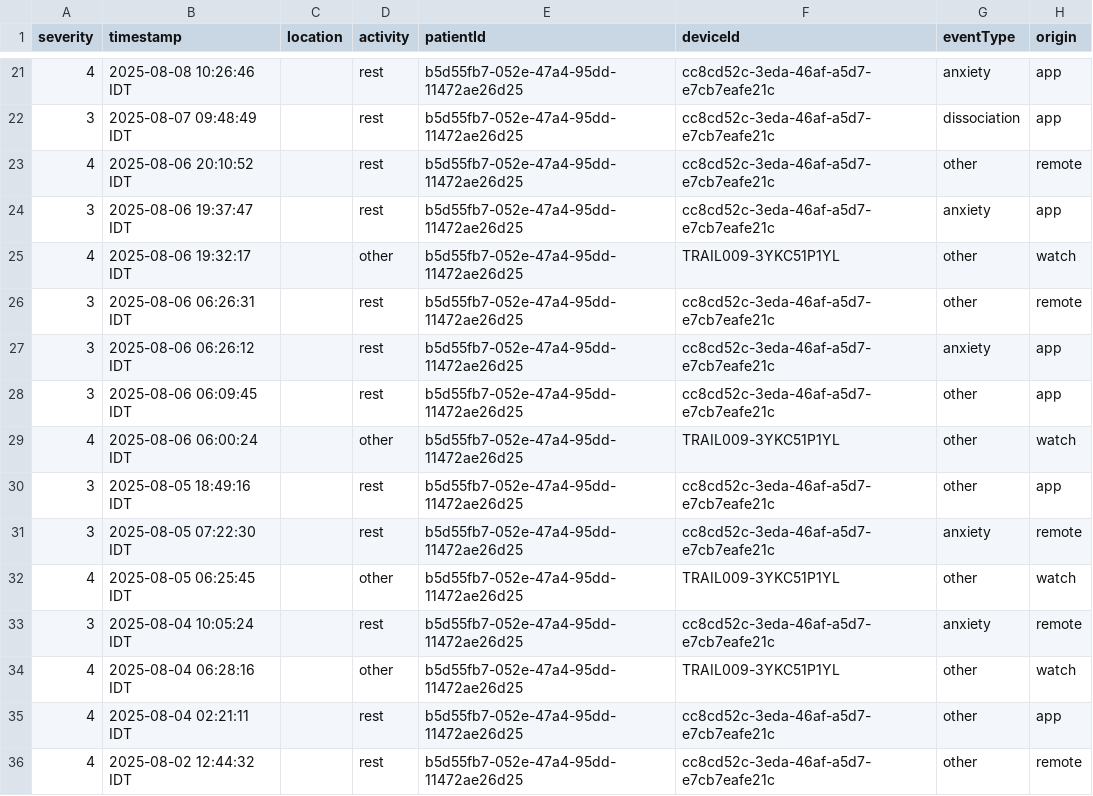
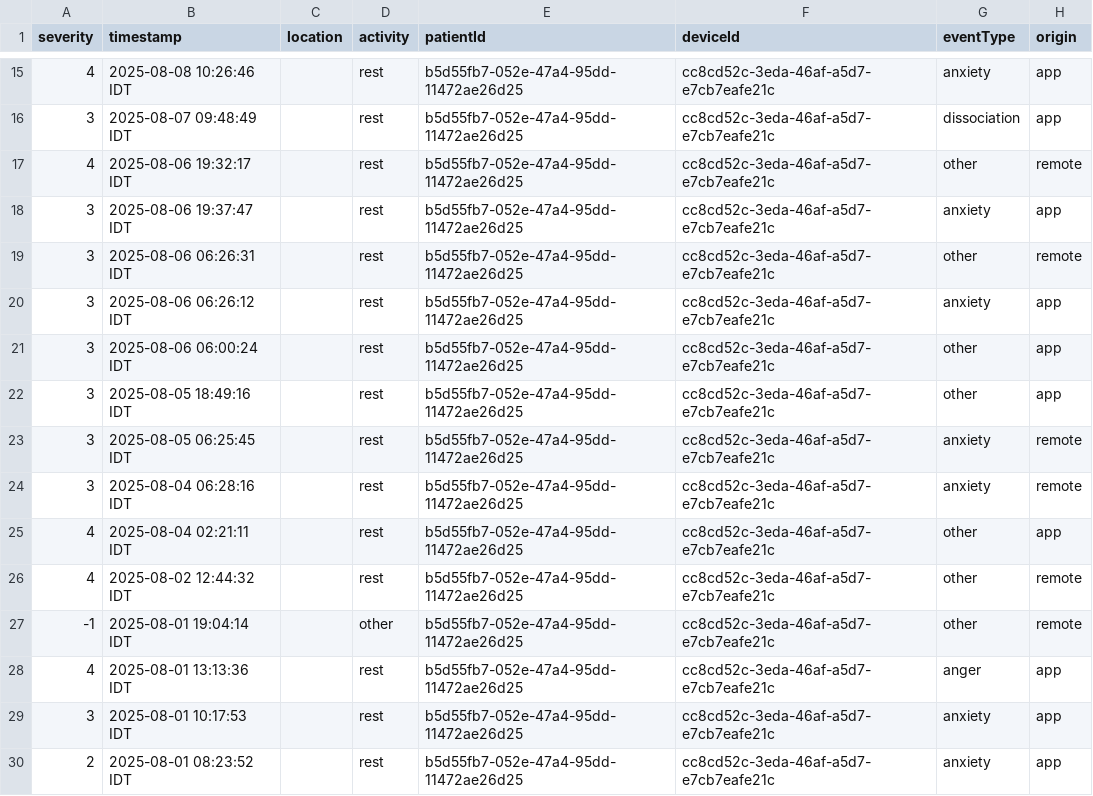
Before and after one commit to dekelcohen/ptsd-attack-prediction, a CSV file: data/embrace_plus/participants_extra_data/valid_tags/TRAIL009_valid_tags.csv, drawn as a sheet; only a part is shown, gaps mark what is left out; the shorter side is filled out with more unchanged rows; the diff covers the shown part only.

Commit message:
fixed TRAIL009_valid_tags.csv

```diff
--- a/data/embrace_plus/participants_extra_data/valid_tags/TRAIL009_valid_tags.csv
+++ b/data/embrace_plus/participants_extra_data/valid_tags/TRAIL009_valid_tags.csv
@@ -22,14 +16,10 @@
 3,2025-08-07 09:48:49 IDT,,rest,b5d55fb7-052e-47a4-95dd-11472ae26d25,cc8cd52c-3eda-46af-a5d7-e7cb7eafe21c,dissociation,app
-4,2025-08-06 20:10:52 IDT,,rest,b5d55fb7-052e-47a4-95dd-11472ae26d25,cc8cd52c-3eda-46af-a5d7-e7cb7eafe21c,other,remote
+4,2025-08-06 19:32:17 IDT,,rest,b5d55fb7-052e-47a4-95dd-11472ae26d25,cc8cd52c-3eda-46af-a5d7-e7cb7eafe21c,other,remote
 3,2025-08-06 19:37:47 IDT,,rest,b5d55fb7-052e-47a4-95dd-11472ae26d25,cc8cd52c-3eda-46af-a5d7-e7cb7eafe21c,anxiety,app
-4,2025-08-06 19:32:17 IDT,,other,b5d55fb7-052e-47a4-95dd-11472ae26d25,TRAIL009-3YKC51P1YL,other,watch
 3,2025-08-06 06:26:31 IDT,,rest,b5d55fb7-052e-47a4-95dd-11472ae26d25,cc8cd52c-3eda-46af-a5d7-e7cb7eafe21c,other,remote
 3,2025-08-06 06:26:12 IDT,,rest,b5d55fb7-052e-47a4-95dd-11472ae26d25,cc8cd52c-3eda-46af-a5d7-e7cb7eafe21c,anxiety,app
-3,2025-08-06 06:09:45 IDT,,rest,b5d55fb7-052e-47a4-95dd-11472ae26d25,cc8cd52c-3eda-46af-a5d7-e7cb7eafe21c,other,app
-4,2025-08-06 06:00:24 IDT,,other,b5d55fb7-052e-47a4-95dd-11472ae26d25,TRAIL009-3YKC51P1YL,other,watch
+3,2025-08-06 06:00:24 IDT,,rest,b5d55fb7-052e-47a4-95dd-11472ae26d25,cc8cd52c-3eda-46af-a5d7-e7cb7eafe21c,other,app
 3,2025-08-05 18:49:16 IDT,,rest,b5d55fb7-052e-47a4-95dd-11472ae26d25,cc8cd52c-3eda-46af-a5d7-e7cb7eafe21c,other,app
-3,2025-08-05 07:22:30 IDT,,rest,b5d55fb7-052e-47a4-95dd-11472ae26d25,cc8cd52c-3eda-46af-a5d7-e7cb7eafe21c,anxiety,remote
-4,2025-08-05 06:25:45 IDT,,other,b5d55fb7-052e-47a4-95dd-11472ae26d25,TRAIL009-3YKC51P1YL,other,watch
-3,2025-08-04 10:05:24 IDT,,rest,b5d55fb7-052e-47a4-95dd-11472ae26d25,cc8cd52c-3eda-46af-a5d7-e7cb7eafe21c,anxiety,remote
-4,2025-08-04 06:28:16 IDT,,other,b5d55fb7-052e-47a4-95dd-11472ae26d25,TRAIL009-3YKC51P1YL,other,watch
+3,2025-08-05 06:25:45 IDT,,rest,b5d55fb7-052e-47a4-95dd-11472ae26d25,cc8cd52c-3eda-46af-a5d7-e7cb7eafe21c,anxiety,remote
+3,2025-08-04 06:28:16 IDT,,rest,b5d55fb7-052e-47a4-95dd-11472ae26d25,cc8cd52c-3eda-46af-a5d7-e7cb7eafe21c,anxiety,remote
 4,2025-08-04 02:21:11 IDT,,rest,b5d55fb7-052e-47a4-95dd-11472ae26d25,cc8cd52c-3eda-46af-a5d7-e7cb7eafe21c,other,app
```
Also changed, not shown: 6 removed rows and 17 edited cells elsewhere in this file.
